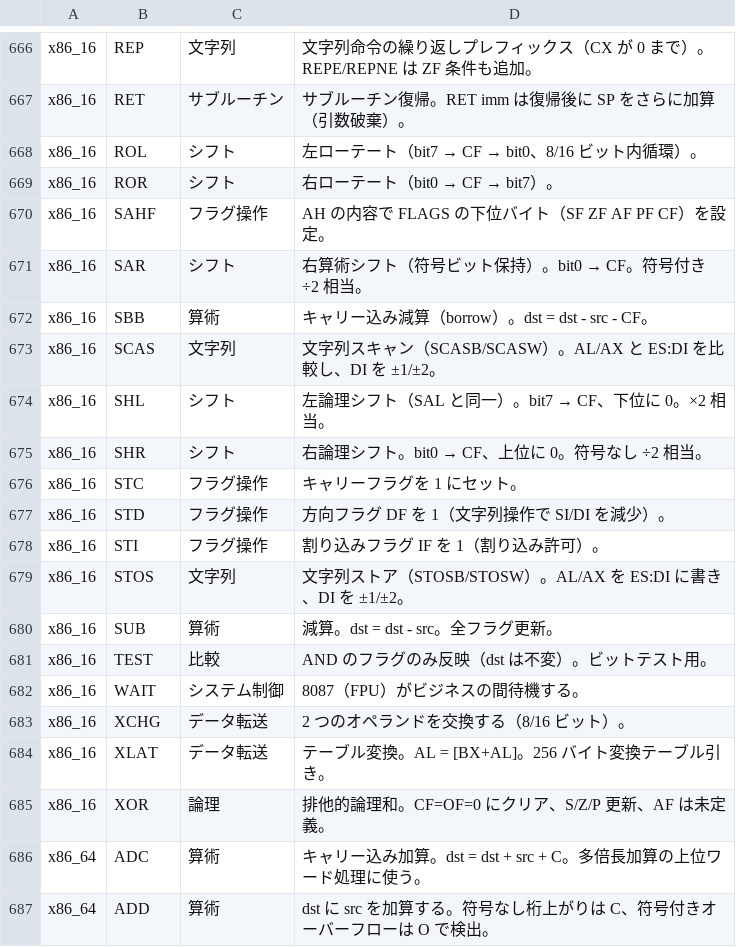
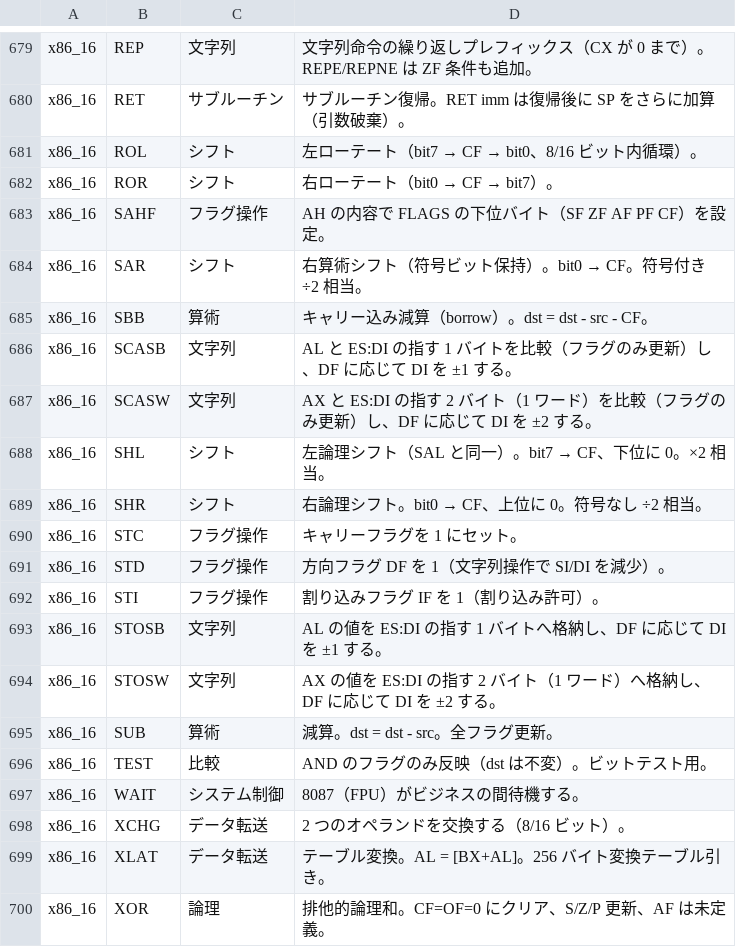
Before and after one commit to sokoide/asm, a TSV file: bin/isa/build/index.tsv, drawn as a sheet; only a part is shown, gaps mark what is left out; the shorter side is filled out with more unchanged rows; the diff covers the shown part only.

```diff
--- a/bin/isa/build/index.tsv
+++ b/bin/isa/build/index.tsv
@@ -672,3 +685,4 @@ x86_16	SAR	シフト	右算術シフト（符号ビット保持）。bit0 → CF
 x86_16	SBB	算術	キャリー込み減算（borrow）。dst = dst - src - CF。
-x86_16	SCAS	文字列	文字列スキャン（SCASB/SCASW）。AL/AX と ES:DI を比較し、DI を ±1/±2。
+x86_16	SCASB	文字列	AL と ES:DI の指す 1 バイトを比較（フラグのみ更新）し、DF に応じて DI を ±1 する。
+x86_16	SCASW	文字列	AX と ES:DI の指す 2 バイト（1 ワード）を比較（フラグのみ更新）し、DF に応じて DI を ±2 する。
 x86_16	SHL	シフト	左論理シフト（SAL と同一）。bit7 → CF、下位に 0。×2 相当。
@@ -678,3 +692,4 @@ x86_16	STD	フラグ操作	方向フラグ DF を 1（文字列操作で SI/DI
 x86_16	STI	フラグ操作	割り込みフラグ IF を 1（割り込み許可）。
-x86_16	STOS	文字列	文字列ストア（STOSB/STOSW）。AL/AX を ES:DI に書き、DI を ±1/±2。
+x86_16	STOSB	文字列	AL の値を ES:DI の指す 1 バイトへ格納し、DF に応じて DI を ±1 する。
+x86_16	STOSW	文字列	AX の値を ES:DI の指す 2 バイト（1 ワード）へ格納し、DF に応じて DI を ±2 する。
 x86_16	SUB	算術	減算。dst = dst - src。全フラグ更新。
```
Also changed, not shown: 22 added rows and 12 edited cells elsewhere in this file, 45 other files.
